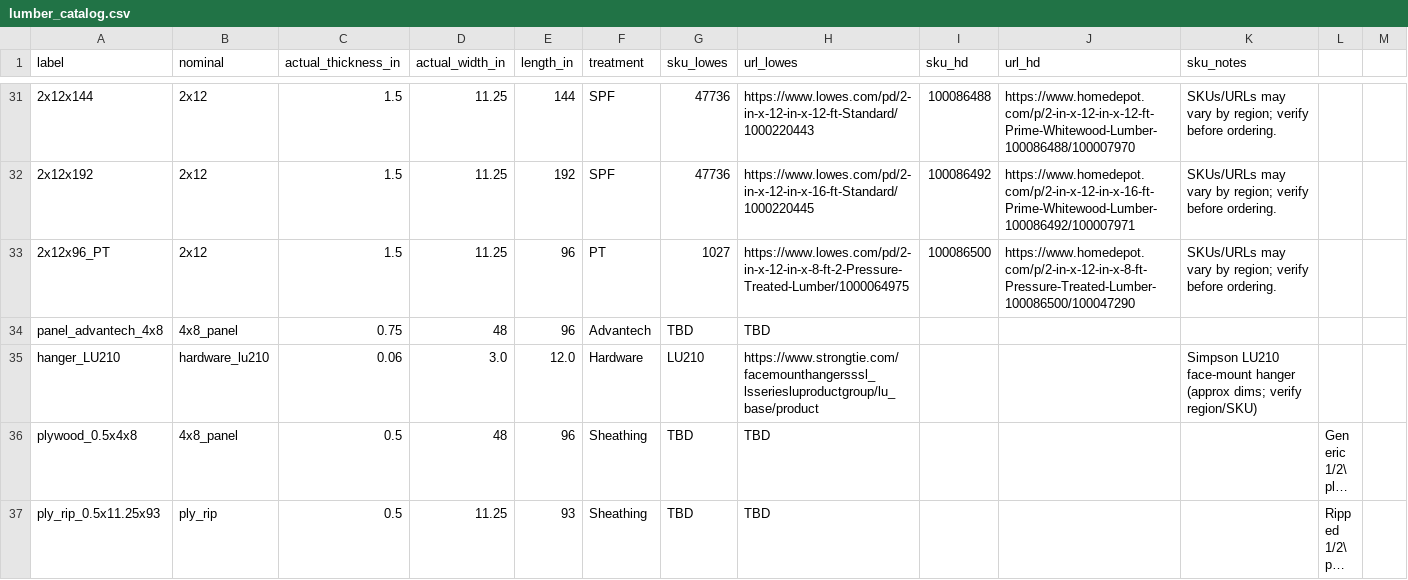
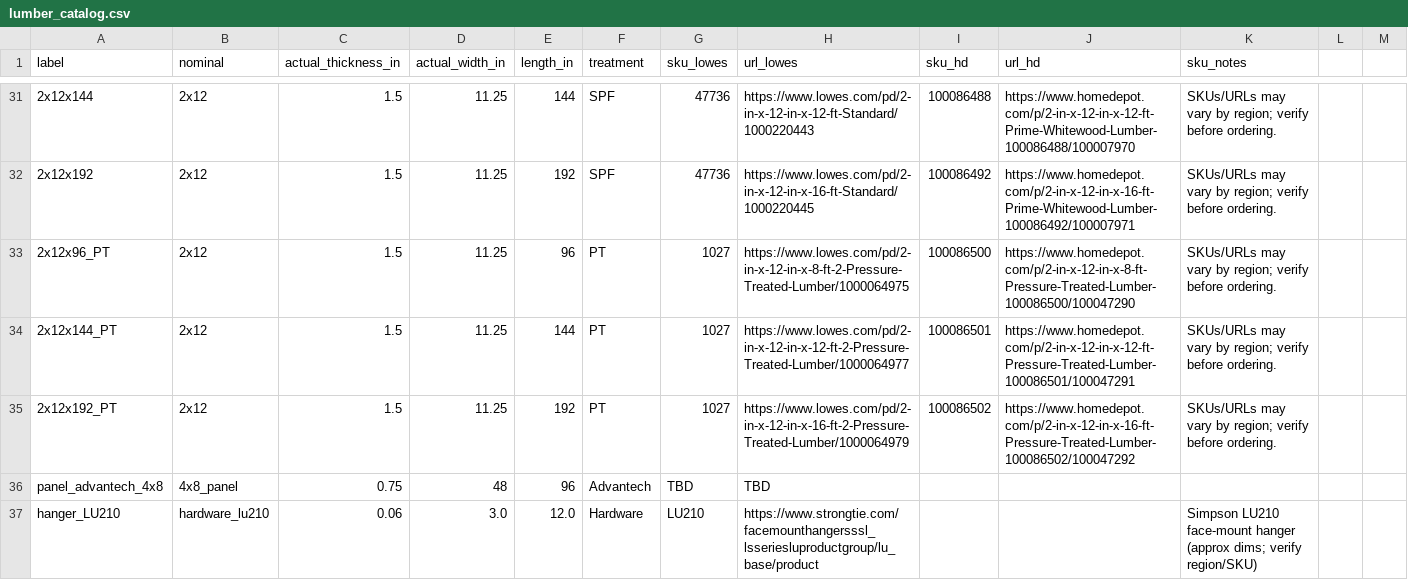
Before and after one commit to brucedombrowski/OpenSourceHouseProject, a CSV file: FreeCAD/DesignHouse/lumber/lumber_catalog.csv, drawn as a sheet; only a part is shown, gaps mark what is left out; the shorter side is filled out with more unchanged rows; long unchanged cells end in …; the diff names each change by its address in the sheet, - before the commit and + after, or states it on an @@ line.

```diff
--- a/FreeCAD/DesignHouse/lumber/lumber_catalog.csv
+++ b/FreeCAD/DesignHouse/lumber/lumber_catalog.csv
+row 34: 2x12x144_PT | 2x12 | 1.5 | 11.25 | 144 | PT | 1027 | https://www.lowes.com/pd/2-in-x-12-in-x-12-ft-2-Pressure-Treated-Lumber/1000064977 | 100086501 | https://www.homedepot.com/p/2-in-x-12-in-x-12-ft-Pressure-Treated-Lumber-100086501/100047291 | SKUs/URLs may vary by region; verify before ordering.
+row 35: 2x12x192_PT | 2x12 | 1.5 | 11.25 | 192 | PT | 1027 | https://www.lowes.com/pd/2-in-x-12-in-x-16-ft-2-Pressure-Treated-Lumber/1000064979 | 100086502 | https://www.homedepot.com/p/2-in-x-12-in-x-16-ft-Pressure-Treated-Lumber-100086502/100047292 | SKUs/URLs may vary by region; verify before ordering.
```
Also changed, not shown: 6 other files.
